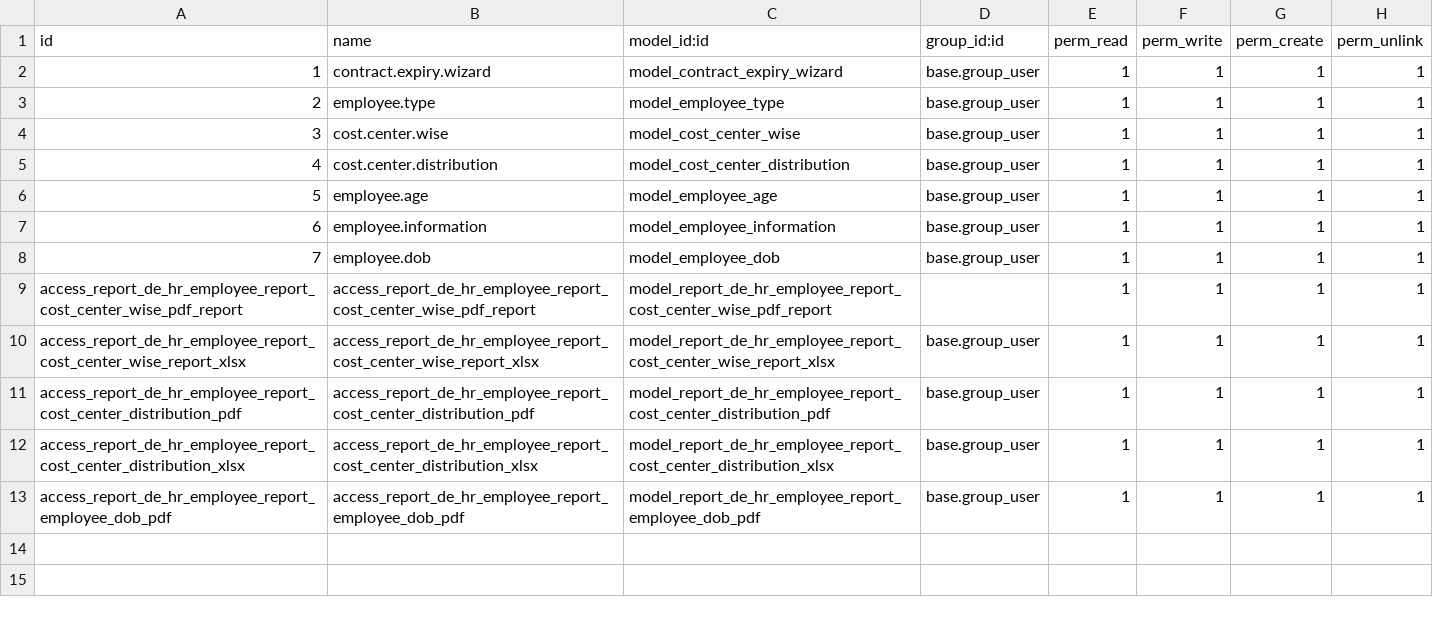
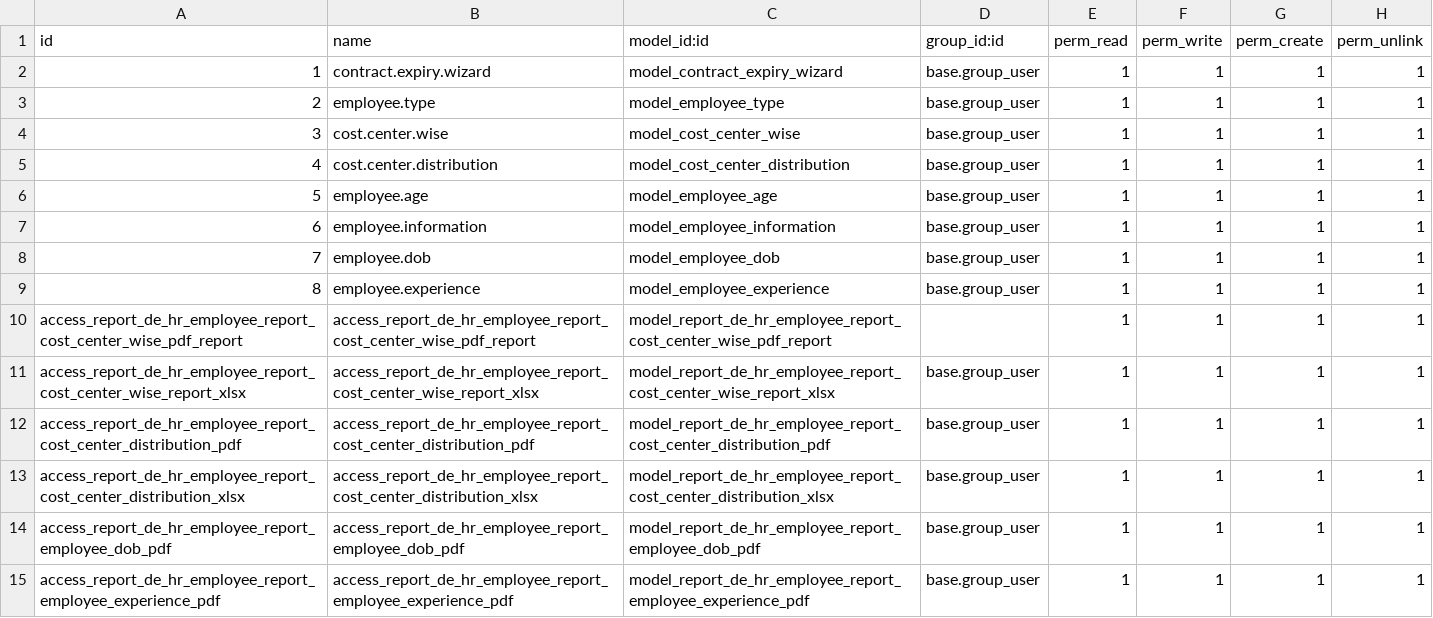
Before and after one commit to kamran-dy/farhanrashad-demo-descon1, a CSV file: de_hr_employee_report/security/ir.model.access.csv, drawn as a sheet; the diff names each change by its address in the sheet, - before the commit and + after, or states it on an @@ line.

Commit message:
Add Employee Experience Report

```diff
--- a/de_hr_employee_report/security/ir.model.access.csv
+++ b/de_hr_employee_report/security/ir.model.access.csv
+row 9: 8 | employee.experience | model_employee_experience | base.group_user | 1 | 1 | 1 | 1
+row 15: access_report_de_hr_employee_report_employee_experience_pdf | access_report_de_hr_employee_report_employee_experience_pdf | model_report_de_hr_employee_report_employee_experience_pdf | base.group_user | 1 | 1 | 1 | 1
```
Also changed, not shown: 10 other files.
